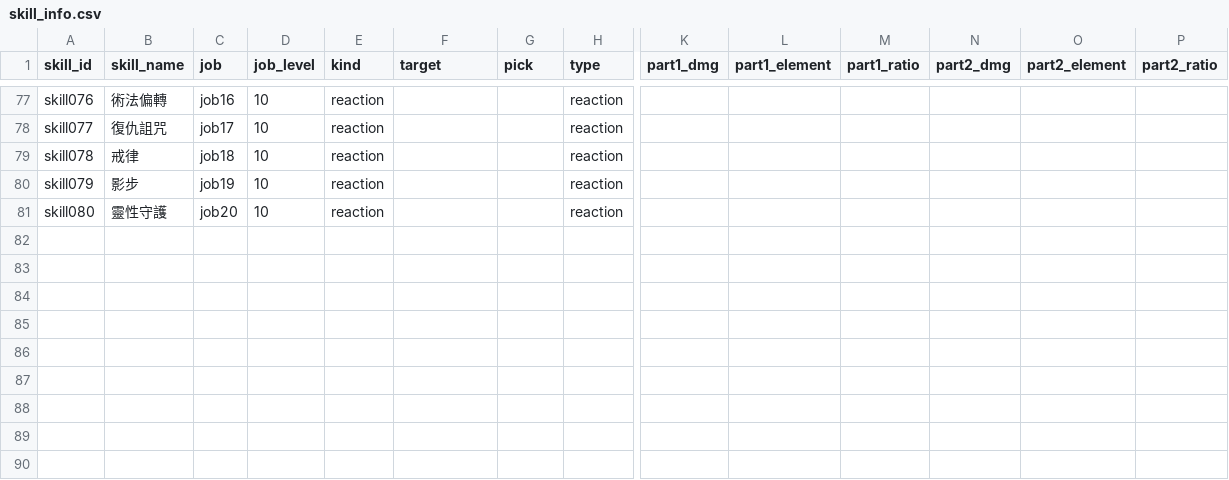
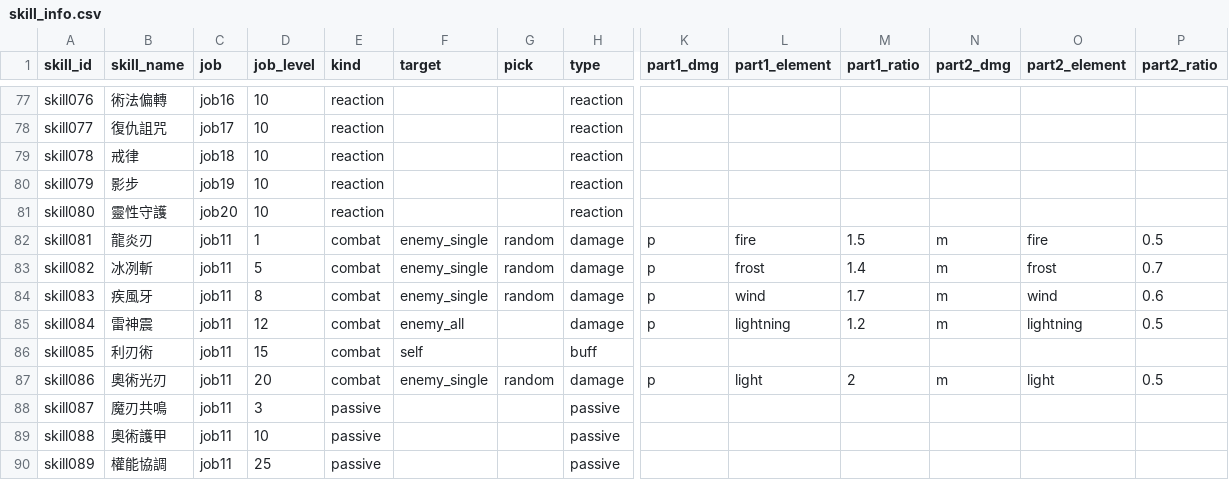
Before and after one commit to minruuwu/bigadventure, a CSV file: assets/data/skill_info.csv, drawn as a sheet; only a part is shown, gaps mark what is left out; rows hold the shown columns only; the diff names each change by its address in the sheet, - before the commit and + after, or states it on an @@ line.

```diff
--- a/assets/data/skill_info.csv
+++ b/assets/data/skill_info.csv
+row 82: skill081 | 龍炎刃 | job11 | 1 | combat | enemy_single | random | damage | p | fire | 1.5 | m | fire | 0.5
+row 83: skill082 | 冰冽斬 | job11 | 5 | combat | enemy_single | random | damage | p | frost | 1.4 | m | frost | 0.7
+row 84: skill083 | 疾風牙 | job11 | 8 | combat | enemy_single | random | damage | p | wind | 1.7 | m | wind | 0.6
+row 85: skill084 | 雷神震 | job11 | 12 | combat | enemy_all |  | damage | p | lightning | 1.2 | m | lightning | 0.5
+row 86: skill085 | 利刃術 | job11 | 15 | combat | self |  | buff
+row 87: skill086 | 奧術光刃 | job11 | 20 | combat | enemy_single | random | damage | p | light | 2 | m | light | 0.5
+row 88: skill087 | 魔刃共鳴 | job11 | 3 | passive |  |  | passive
+row 89: skill088 | 奧術護甲 | job11 | 10 | passive |  |  | passive
+row 90: skill089 | 權能協調 | job11 | 25 | passive |  |  | passive
```
Also changed, not shown: assets/data/skill_effect.csv, assets/data/status_info.csv, 3 other files.
